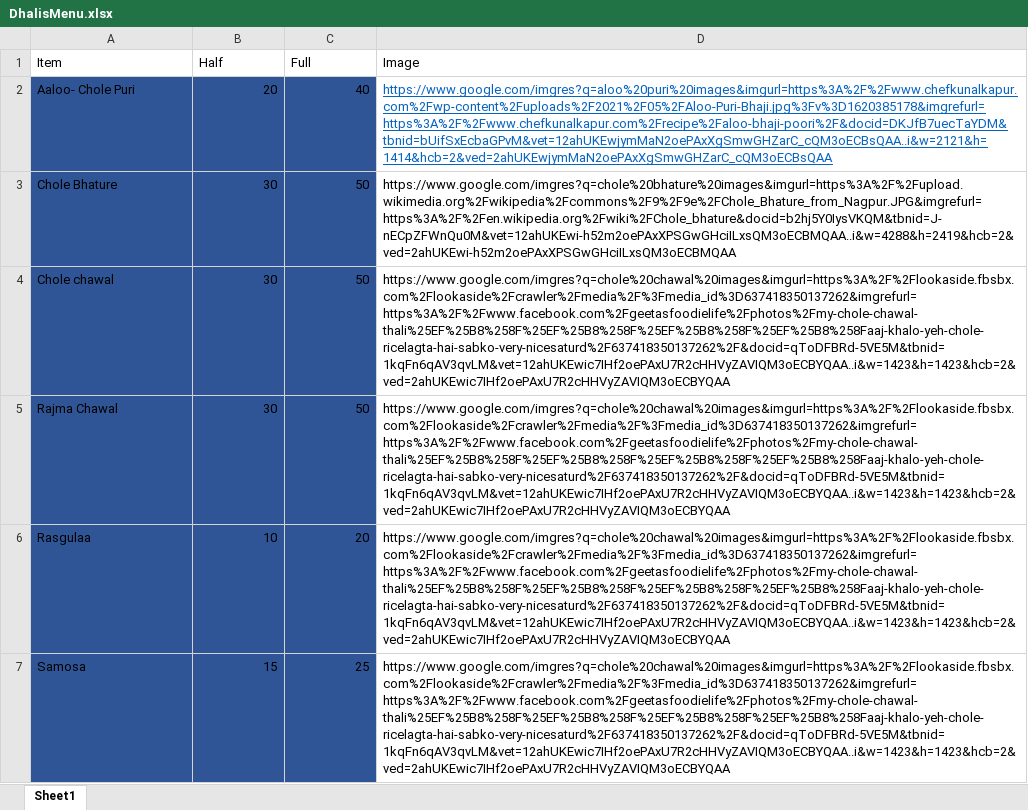
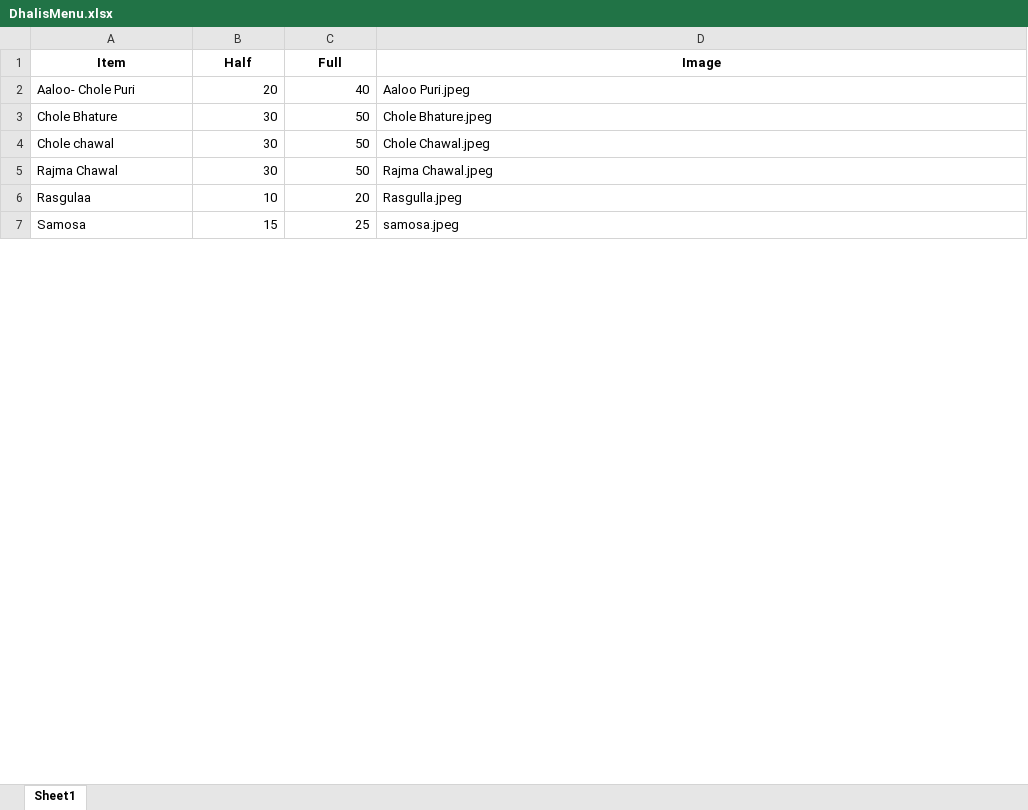
Before and after one commit to Pushpsingh13/Dhaliwal_whatsapp_Email, an Excel workbook: DhalisMenu.xlsx, sheet Sheet1, drawn as a sheet; only a part is shown; values as stored, in another font and other column widths than the file's, no borders; the diff covers the shown part only; the diff names each change by its address in the sheet, - before the commit and + after, or states it on an @@ line.

Commit message:
Add files via upload

```diff
--- a/DhalisMenu.xlsx (sheet Sheet1)
+++ b/DhalisMenu.xlsx (sheet Sheet1)
@@ A1:D1 bold: off → on, alignment: left → center @@
-A2:C7 fill: #2F5597
+A2:C7 fill: none
-D2 (Image): https://www.google.com/imgres?q=aloo%20puri%20images&imgurl=https%3A%2F%2Fwww.chefkunalkapur.com%2Fwp-content%2Fuploads%2F2021%2F05%2FAloo-Puri-Bhaji.jpg%3Fv%3D1620385178&imgrefurl=https%3A%2F%2Fwww.chefkunalkapur.com%2Frecipe%2Faloo-bhaji-poori%2F&docid=DKJfB7uecTaYDM&tbnid=bUifSxEcbaGPvM&vet=12ahUKEwjymMaN2oePAxXgSmwGHZarC_cQM3oECBsQAA..i&w=2121&h=1414&hcb=2&ved=2ahUKEwjymMaN2oePAxXgSmwGHZarC_cQM3oECBsQAA
+D2 (Image): Aaloo Puri.jpeg
@@ D2 underline: on → off, text colour: #0563C1 → black @@
-D3 (Image): https://www.google.com/imgres?q=chole%20bhature%20images&imgurl=https%3A%2F%2Fupload.wikimedia.org%2Fwikipedia%2Fcommons%2F9%2F9e%2FChole_Bhature_from_Nagpur.JPG&imgrefurl=https%3A%2F%2Fen.wikipedia.org%2Fwiki%2FChole_bhature&docid=b2hj5Y0IysVKQM&tbnid=J-nECpZFWnQu0M&vet=12ahUKEwi-h52m2oePAxXPSGwGHciILxsQM3oECBMQAA..i&w=4288&h=2419&hcb=2&ved=2ahUKEwi-h52m2oePAxXPSGwGHciILxsQM3oECBMQAA
+D3 (Image): Chole Bhature.jpeg
-D4 (Image): https://www.google.com/imgres?q=chole%20chawal%20images&imgurl=https%3A%2F%2Flookaside.fbsbx.com%2Flookaside%2Fcrawler%2Fmedia%2F%3Fmedia_id%3D637418350137262&imgrefurl=https%3A%2F%2Fwww.facebook.com%2Fgeetasfoodielife%2Fphotos%2Fmy-chole-chawal-thali%25EF%25B8%258F%25EF%25B8%258F%25EF%25B8%258F%25EF%25B8%258Faaj-khalo-yeh-chole-ricelagta-hai-sabko-very-nicesaturd%2F637418350137262%2F&docid=qToDFBRd-5VE5M&tbnid=1kqFn6qAV3qvLM&vet=12ahUKEwic7IHf2oePAxU7R2cHHVyZAVIQM3oECBYQAA..i&w=1423&h=1423&hcb=2&ved=2ahUKEwic7IHf2oePAxU7R2cHHVyZAVIQM3oECBYQAA
+D4 (Image): Chole Chawal.jpeg
-D5 (Image): https://www.google.com/imgres?q=chole%20chawal%20images&imgurl=https%3A%2F%2Flookaside.fbsbx.com%2Flookaside%2Fcrawler%2Fmedia%2F%3Fmedia_id%3D637418350137262&imgrefurl=https%3A%2F%2Fwww.facebook.com%2Fgeetasfoodielife%2Fphotos%2Fmy-chole-chawal-thali%25EF%25B8%258F%25EF%25B8%258F%25EF%25B8%258F%25EF%25B8%258Faaj-khalo-yeh-chole-ricelagta-hai-sabko-very-nicesaturd%2F637418350137262%2F&docid=qToDFBRd-5VE5M&tbnid=1kqFn6qAV3qvLM&vet=12ahUKEwic7IHf2oePAxU7R2cHHVyZAVIQM3oECBYQAA..i&w=1423&h=1423&hcb=2&ved=2ahUKEwic7IHf2oePAxU7R2cHHVyZAVIQM3oECBYQAA
+D5 (Image): Rajma Chawal.jpeg
-D6 (Image): https://www.google.com/imgres?q=chole%20chawal%20images&imgurl=https%3A%2F%2Flookaside.fbsbx.com%2Flookaside%2Fcrawler%2Fmedia%2F%3Fmedia_id%3D637418350137262&imgrefurl=https%3A%2F%2Fwww.facebook.com%2Fgeetasfoodielife%2Fphotos%2Fmy-chole-chawal-thali%25EF%25B8%258F%25EF%25B8%258F%25EF%25B8%258F%25EF%25B8%258Faaj-khalo-yeh-chole-ricelagta-hai-sabko-very-nicesaturd%2F637418350137262%2F&docid=qToDFBRd-5VE5M&tbnid=1kqFn6qAV3qvLM&vet=12ahUKEwic7IHf2oePAxU7R2cHHVyZAVIQM3oECBYQAA..i&w=1423&h=1423&hcb=2&ved=2ahUKEwic7IHf2oePAxU7R2cHHVyZAVIQM3oECBYQAA
+D6 (Image): Rasgulla.jpeg
-D7 (Image): https://www.google.com/imgres?q=chole%20chawal%20images&imgurl=https%3A%2F%2Flookaside.fbsbx.com%2Flookaside%2Fcrawler%2Fmedia%2F%3Fmedia_id%3D637418350137262&imgrefurl=https%3A%2F%2Fwww.facebook.com%2Fgeetasfoodielife%2Fphotos%2Fmy-chole-chawal-thali%25EF%25B8%258F%25EF%25B8%258F%25EF%25B8%258F%25EF%25B8%258Faaj-khalo-yeh-chole-ricelagta-hai-sabko-very-nicesaturd%2F637418350137262%2F&docid=qToDFBRd-5VE5M&tbnid=1kqFn6qAV3qvLM&vet=12ahUKEwic7IHf2oePAxU7R2cHHVyZAVIQM3oECBYQAA..i&w=1423&h=1423&hcb=2&ved=2ahUKEwic7IHf2oePAxU7R2cHHVyZAVIQM3oECBYQAA
+D7 (Image): samosa.jpeg
```
Also changed, not shown: 17 edited cells and cell formats elsewhere in this sheet.
